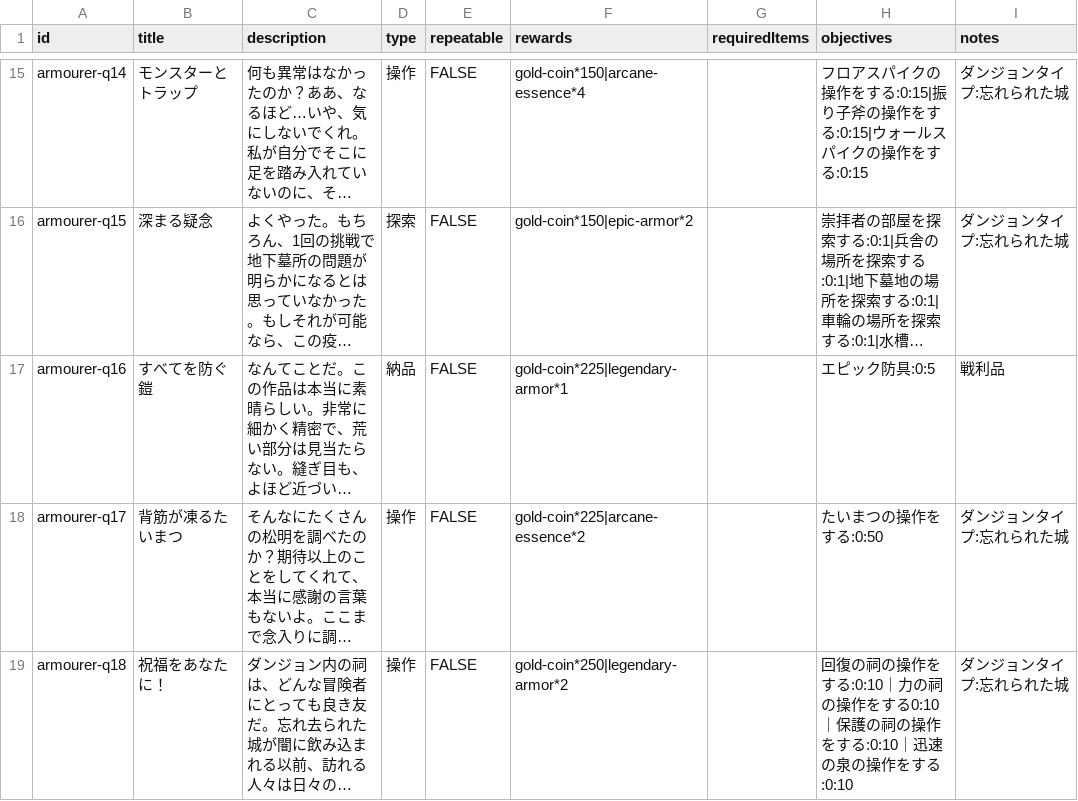
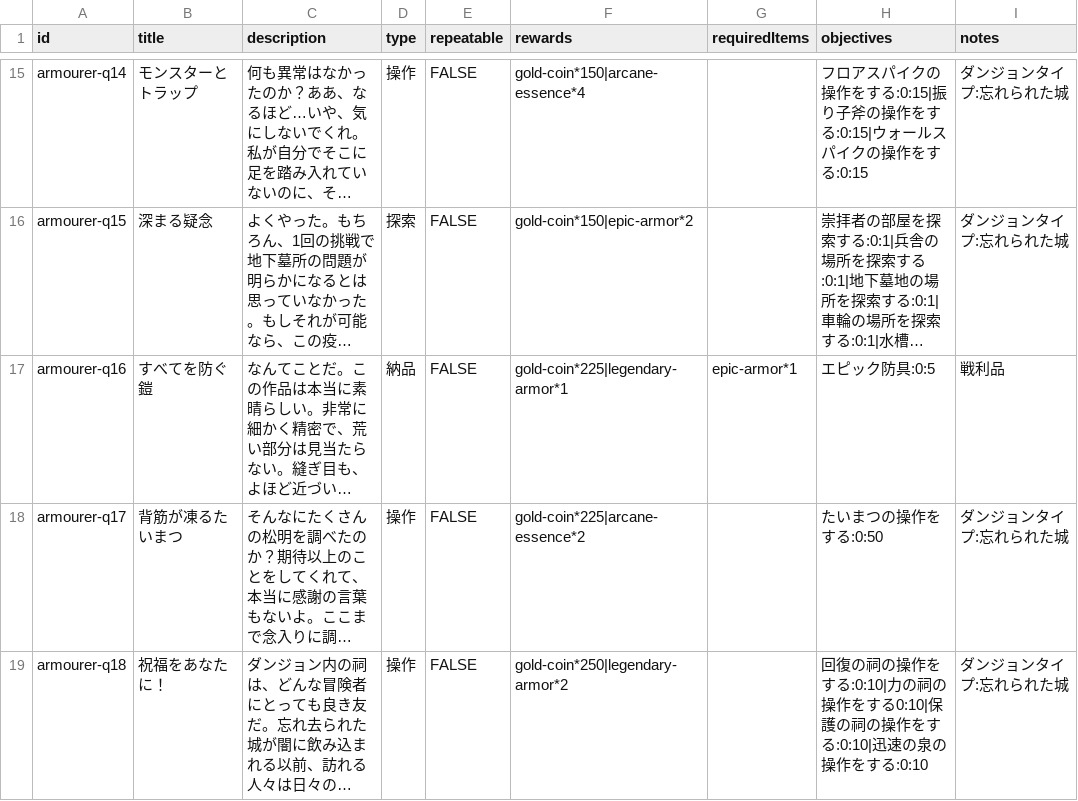
Before and after one commit to fumimasa-k/dad-wiki, a CSV file: data/quests/Armourer.csv, drawn as a sheet; only a part is shown, gaps mark what is left out; long unchanged cells end in …; the diff names each change by its address in the sheet, - before the commit and + after, or states it on an @@ line.

```diff
--- a/data/quests/Armourer.csv
+++ b/data/quests/Armourer.csv
-G17 (requiredItems): (empty)
+G17 (requiredItems): epic-armor*1
-H19 (objectives): …作をする:0:10｜力の祠の操作をする0:10｜保護の祠の操作をする:0:10｜迅速の泉…
+H19 (objectives): …作をする:0:10|力の祠の操作をする0:10|保護の祠の操作をする:0:10|迅速の泉…
```
Also changed, not shown: data/quests/Goblin-Merchant.csv, data/quests/Tailor.csv, 1 other file.
